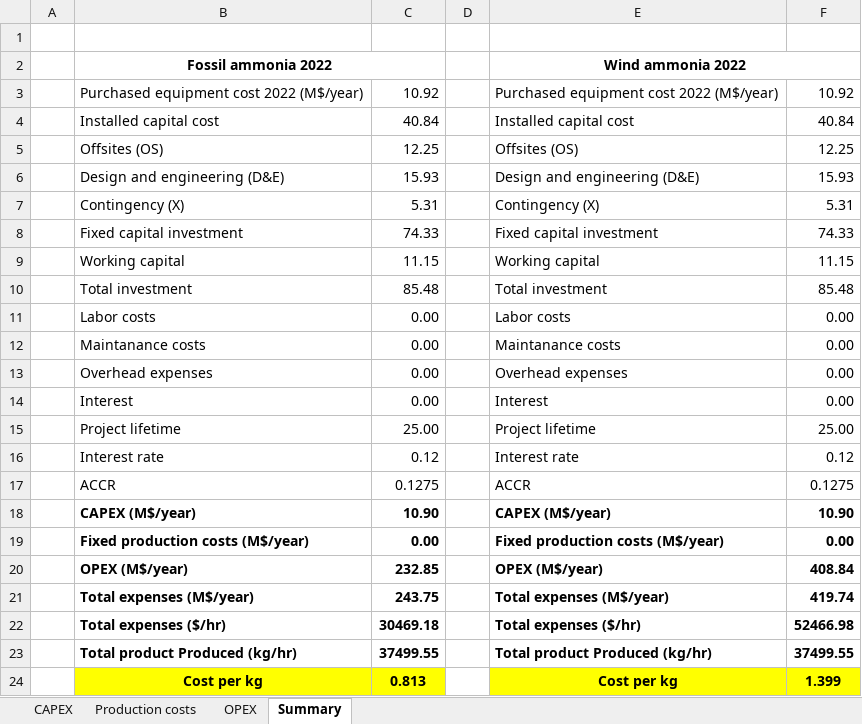
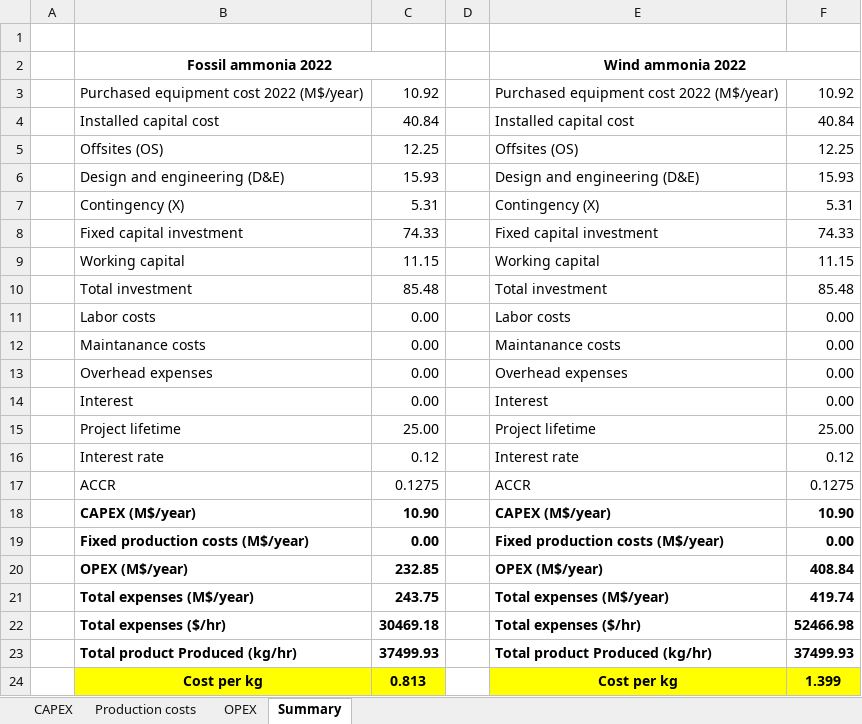
Before and after one commit to abhix2704/Nitrous-oxide-production, an Excel workbook: simulations/AON_88/economics_AON_88.xlsx, sheet Summary, drawn as a sheet; values as stored, in another font and other column widths than the file's, no borders; the diff names each change by its address in the sheet, - before the commit and + after, or states it on an @@ line.

```diff
--- a/simulations/AON_88/economics_AON_88.xlsx (sheet Summary)
+++ b/simulations/AON_88/economics_AON_88.xlsx (sheet Summary)
-C23: 37499.55
+C23: 37499.93
-F23: 37499.55
+F23: 37499.93
```
Also changed, not shown: simulations/AON_88/mass_flow_data_AON_88.xlsx, 1 other file.
